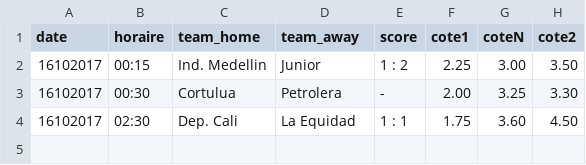
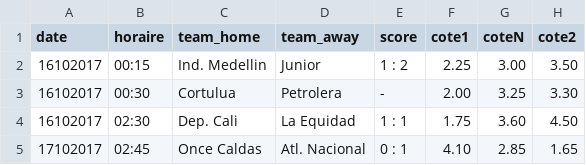
Before and after one commit to srivollet/betapp, a CSV file: data/Liga Aguila - Clôture.csv, drawn as a sheet.

```diff
--- a/data/Liga Aguila - Clôture.csv
+++ b/data/Liga Aguila - Clôture.csv
@@ -4 +4,2 @@ date,horaire,team_home,team_away,score,cote1,coteN,cote2
 16102017,02:30,Dep. Cali,La Equidad ,1 : 1,1.75,3.60,4.50
+17102017,02:45,Once Caldas,Atl. Nacional,0 : 1,4.10,2.85,1.65
```
Also changed, not shown: data/Euro U17 - 1er Tour.csv, data/Euro U17 - Femmes - 1er Tour.csv, 39 other files.
